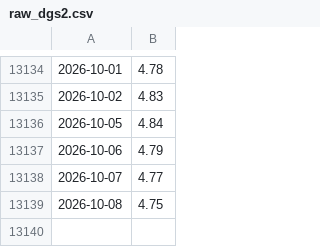
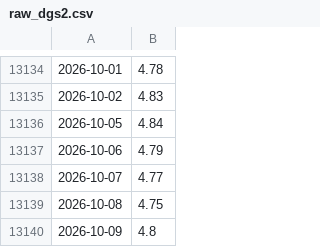
Before and after one commit to Mantra159/Inverted-yield-curve-recession-signal, a CSV file: raw_dgs2.csv, drawn as a sheet; only a part is shown, gaps mark what is left out; the diff names each change by its address in the sheet, - before the commit and + after, or states it on an @@ line.

```diff
--- a/raw_dgs2.csv
+++ b/raw_dgs2.csv
+row 13140: 2026-10-09 | 4.8
```
Also changed, not shown: raw_dgs10.csv, raw_dgs3mo.csv, 1 other file.
